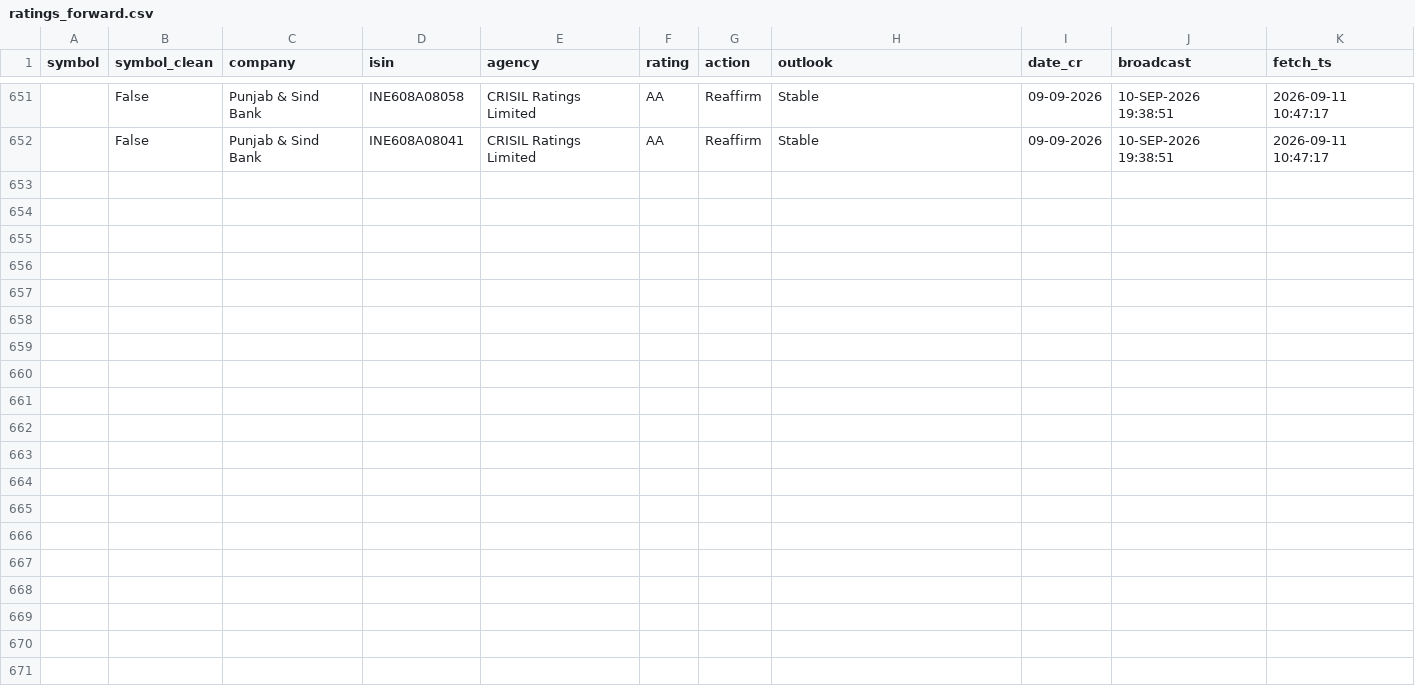
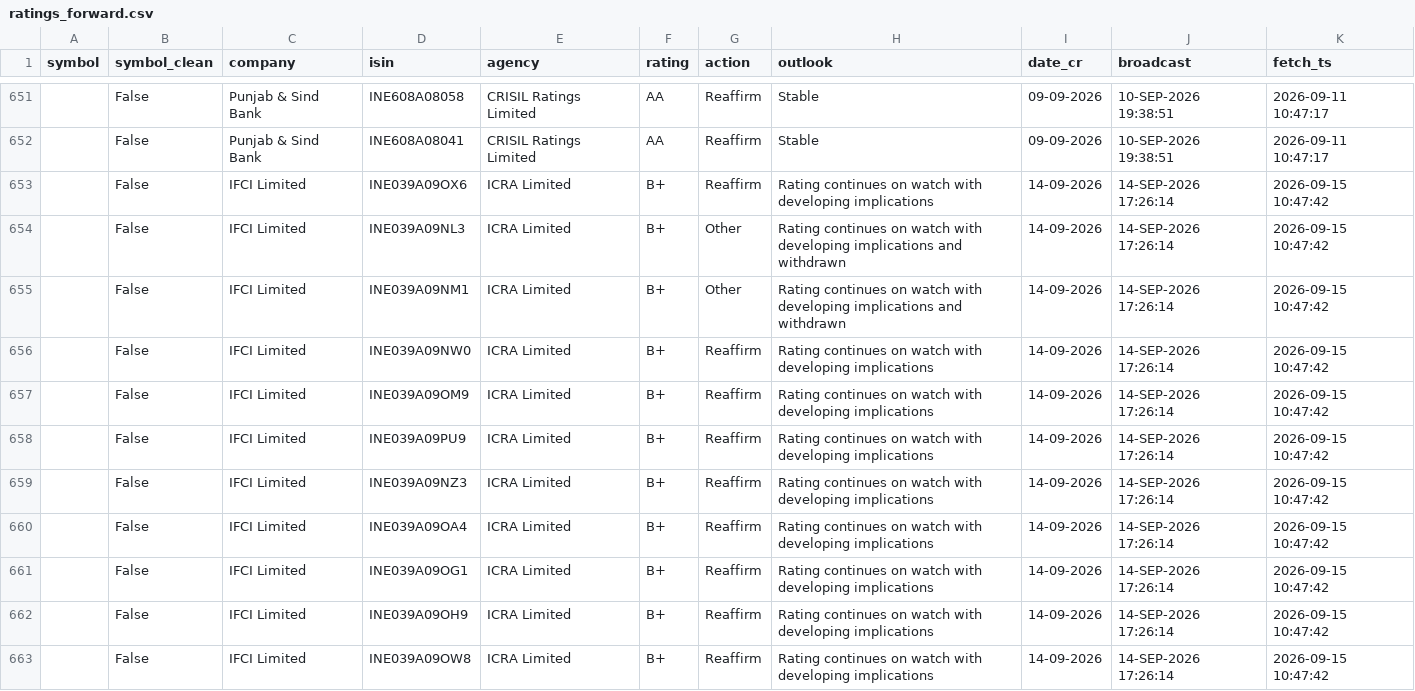
Before and after one commit to kreeshpatel/nifty-satvik, a CSV file: results/ratings_forward.csv, drawn as a sheet; only a part is shown, gaps mark what is left out; the diff names each change by its address in the sheet, - before the commit and + after, or states it on an @@ line.

```diff
--- a/results/ratings_forward.csv
+++ b/results/ratings_forward.csv
+row 653:  | False | IFCI Limited | INE039A09OX6 | ICRA Limited | B+ | Reaffirm | Rating continues on watch with developing implications | 14-09-2026 | 14-SEP-2026 17:26:14 | 2026-09-15 10:47:42
+row 654:  | False | IFCI Limited | INE039A09NL3 | ICRA Limited | B+ | Other | Rating continues on watch with developing implications and withdrawn | 14-09-2026 | 14-SEP-2026 17:26:14 | 2026-09-15 10:47:42
+row 655:  | False | IFCI Limited | INE039A09NM1 | ICRA Limited | B+ | Other | Rating continues on watch with developing implications and withdrawn | 14-09-2026 | 14-SEP-2026 17:26:14 | 2026-09-15 10:47:42
+row 656:  | False | IFCI Limited | INE039A09NW0 | ICRA Limited | B+ | Reaffirm | Rating continues on watch with developing implications | 14-09-2026 | 14-SEP-2026 17:26:14 | 2026-09-15 10:47:42
+row 657:  | False | IFCI Limited | INE039A09OM9 | ICRA Limited | B+ | Reaffirm | Rating continues on watch with developing implications | 14-09-2026 | 14-SEP-2026 17:26:14 | 2026-09-15 10:47:42
+row 658:  | False | IFCI Limited | INE039A09PU9 | ICRA Limited | B+ | Reaffirm | Rating continues on watch with developing implications | 14-09-2026 | 14-SEP-2026 17:26:14 | 2026-09-15 10:47:42
+row 659:  | False | IFCI Limited | INE039A09NZ3 | ICRA Limited | B+ | Reaffirm | Rating continues on watch with developing implications | 14-09-2026 | 14-SEP-2026 17:26:14 | 2026-09-15 10:47:42
+row 660:  | False | IFCI Limited | INE039A09OA4 | ICRA Limited | B+ | Reaffirm | Rating continues on watch with developing implications | 14-09-2026 | 14-SEP-2026 17:26:14 | 2026-09-15 10:47:42
+row 661:  | False | IFCI Limited | INE039A09OG1 | ICRA Limited | B+ | Reaffirm | Rating continues on watch with developing implications | 14-09-2026 | 14-SEP-2026 17:26:14 | 2026-09-15 10:47:42
+row 662:  | False | IFCI Limited | INE039A09OH9 | ICRA Limited | B+ | Reaffirm | Rating continues on watch with developing implications | 14-09-2026 | 14-SEP-2026 17:26:14 | 2026-09-15 10:47:42
+row 663:  | False | IFCI Limited | INE039A09OW8 | ICRA Limited | B+ | Reaffirm | Rating continues on watch with developing implications | 14-09-2026 | 14-SEP-2026 17:26:14 | 2026-09-15 10:47:42
```
Also changed, not shown: 2 other files.
